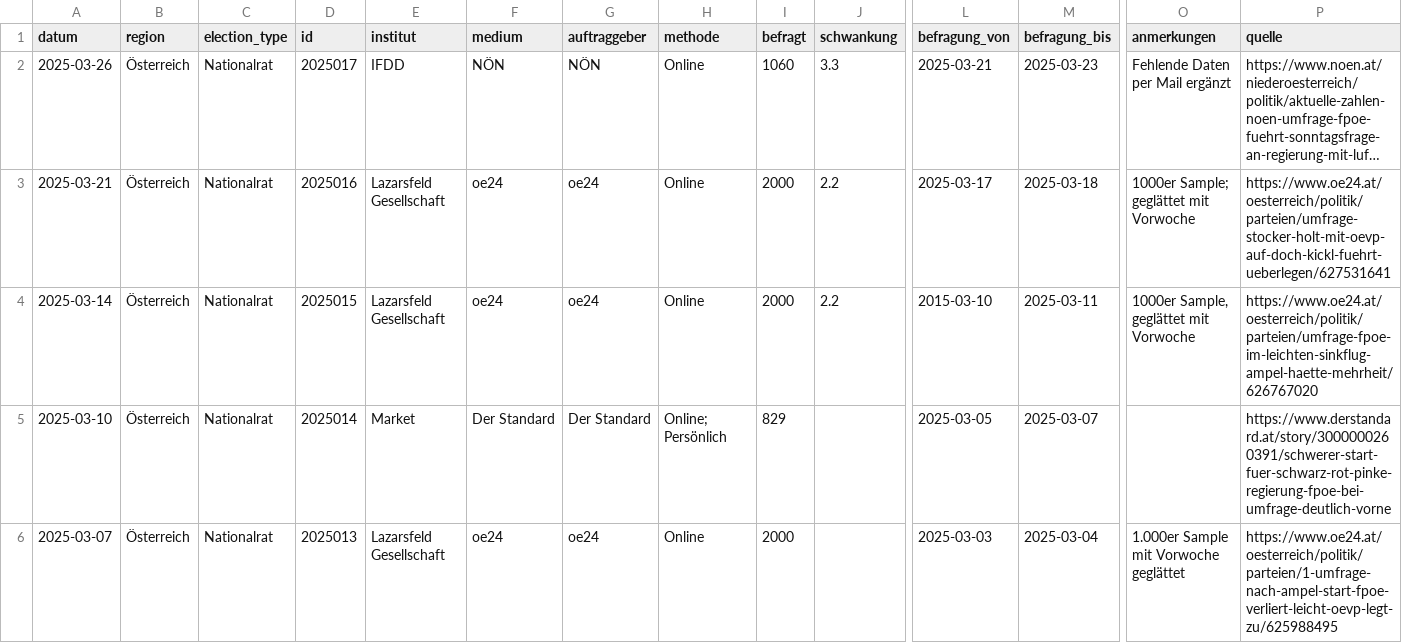
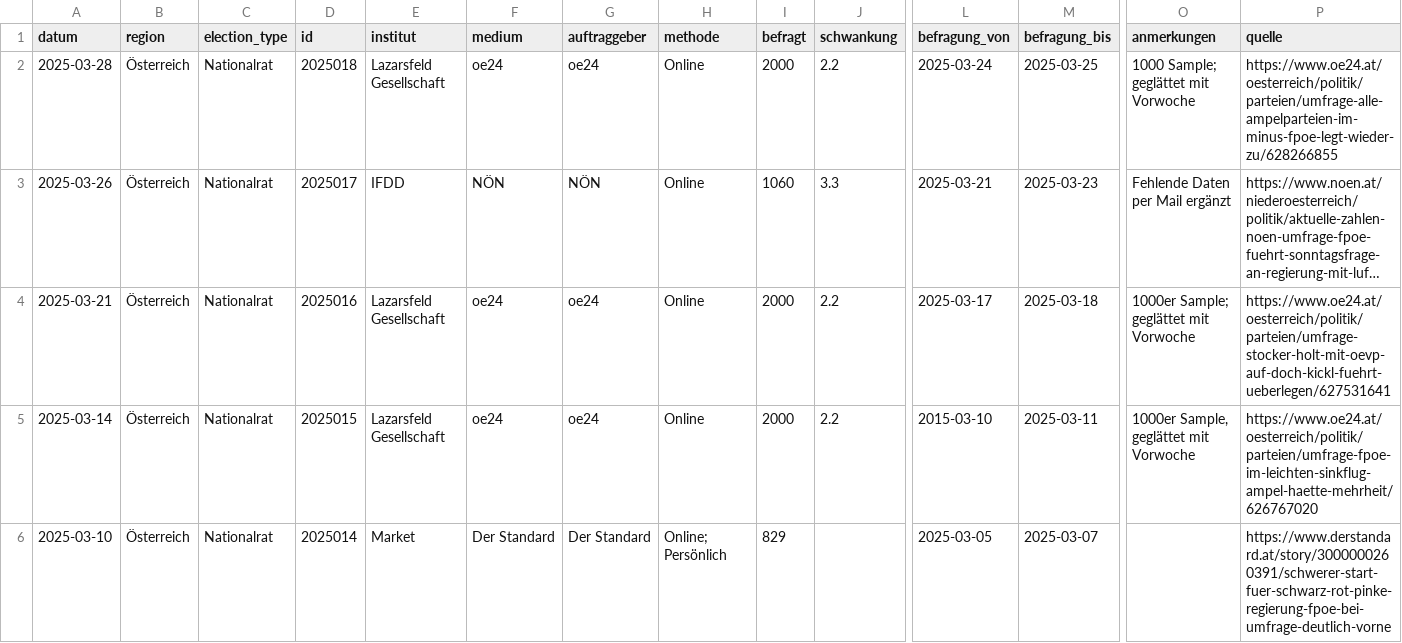
Before and after one commit to dstDatenjournalismus/2024-umfragentracker, a CSV file: output/data/sonntagsfrage/sonntagsfrage.csv, drawn as a sheet; only a part is shown, gaps mark what is left out; the shorter side is filled out with more unchanged rows; long unchanged cells end in …; rows hold the shown columns only; the diff names each change by its address in the sheet, - before the commit and + after, or states it on an @@ line.

```diff
--- a/output/data/sonntagsfrage/sonntagsfrage.csv
+++ b/output/data/sonntagsfrage/sonntagsfrage.csv
+row 2: 2025-03-28 | Österreich | Nationalrat | 2025018 | Lazarsfeld Gesellschaft | oe24 | oe24 | Online | 2000 | 2.2 | 2025-03-24 | 2025-03-25 | 1000 Sample; geglättet mit Vorwoche | https://www.oe24.at/oesterreich/politik/parteien/umfrage-alle-ampelparteien-im-minus-fpoe-legt-wieder-zu/628266855
```
Also changed, not shown: output/data/kanzlerfrage/kanzlerfrage.csv, 1 other file.
